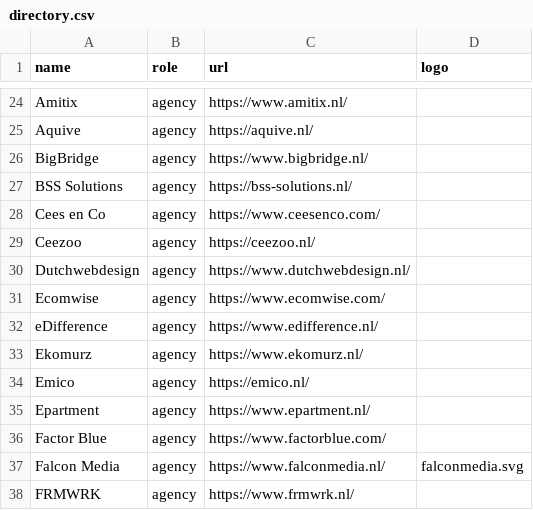
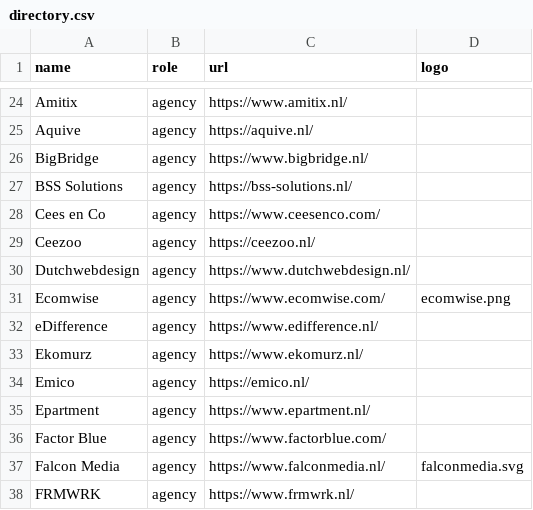
Before and after one commit to mage-os-nl/mage-os.nl, a CSV file: content/data/directory.csv, drawn as a sheet; only a part is shown, gaps mark what is left out.

Commit message:
add ecomwise

```diff
--- a/content/data/directory.csv
+++ b/content/data/directory.csv
@@ -30,3 +30,3 @@
 "Dutchwebdesign", "agency", "https://www.dutchwebdesign.nl/", ""
-"Ecomwise", "agency", "https://www.ecomwise.com/", ""
+"Ecomwise", "agency", "https://www.ecomwise.com/", "ecomwise.png"
 "eDifference", "agency", "https://www.edifference.nl/", ""
```
Also changed, not shown: 1 other file.
